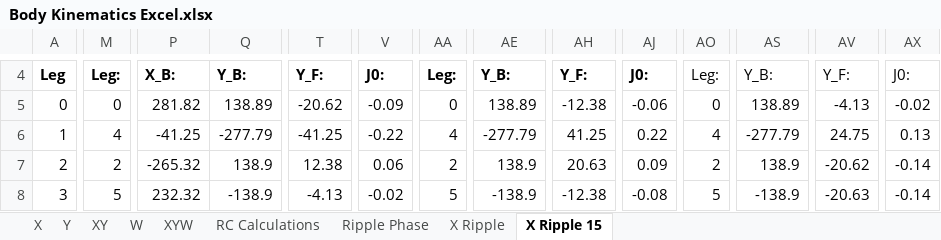
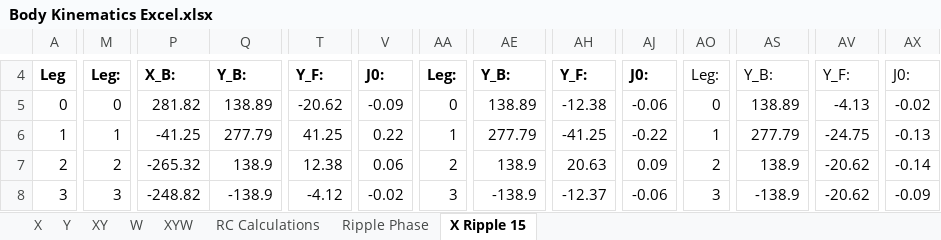
Before and after one commit to evan-vadeboncoeur/Hexapod-V3, an Excel workbook: Design/Mechanical Design/Kinematics/Body Kinematics Excel.xlsx, sheet X Ripple 15, drawn as a sheet; only a part is shown, gaps mark what is left out; values as stored, in another font and other column widths than the file's, no borders; charts and pictures not drawn; the diff covers the shown part only; the diff names each change by its address in the sheet, - before the commit and + after, or states it on an @@ line.

Commit message:
fixed ripple, fixed multi commands, added state machines to remove blocking.

```diff
--- a/Design/Mechanical Design/Kinematics/Body Kinematics Excel.xlsx (sheet X Ripple 15)
+++ b/Design/Mechanical Design/Kinematics/Body Kinematics Excel.xlsx (sheet X Ripple 15)
-sheet tab: X Ripple
-M6: 4
+M6: 1
-Q6: -277.79
+Q6: 277.79
-T6: -41.25
+T6: 41.25
-V6: -0.22
+V6: 0.22
-AA6: 4
+AA6: 1
-AE6: -277.79
+AE6: 277.79
-AH6: 41.25
+AH6: -41.25
-AJ6: 0.22
+AJ6: -0.22
-AO6: 4
+AO6: 1
-AS6: -277.79
+AS6: 277.79
-AV6: 24.75
+AV6: -24.75
-AX6: 0.13
+AX6: -0.13
-M8: 5
+M8: 3
-P8: 232.32
+P8: -248.82
-T8: -4.13
+T8: -4.12
-AA8: 5
+AA8: 3
-AH8: -12.38
+AH8: -12.37
-AJ8: -0.08
+AJ8: -0.06
-AO8: 5
+AO8: 3
-AV8: -20.63
+AV8: -20.62
-AX8: -0.14
+AX8: -0.09
```
Also changed, not shown: 42 edited cells elsewhere in this sheet, sheet X, charts or pictures, 9 other files.
